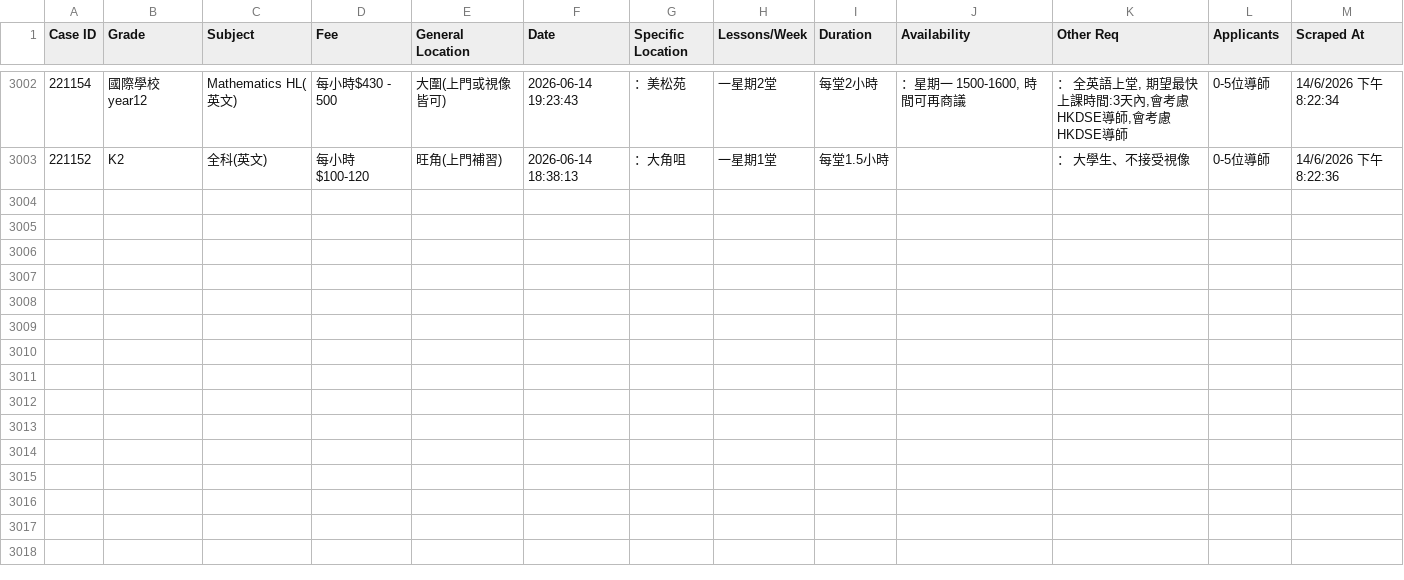
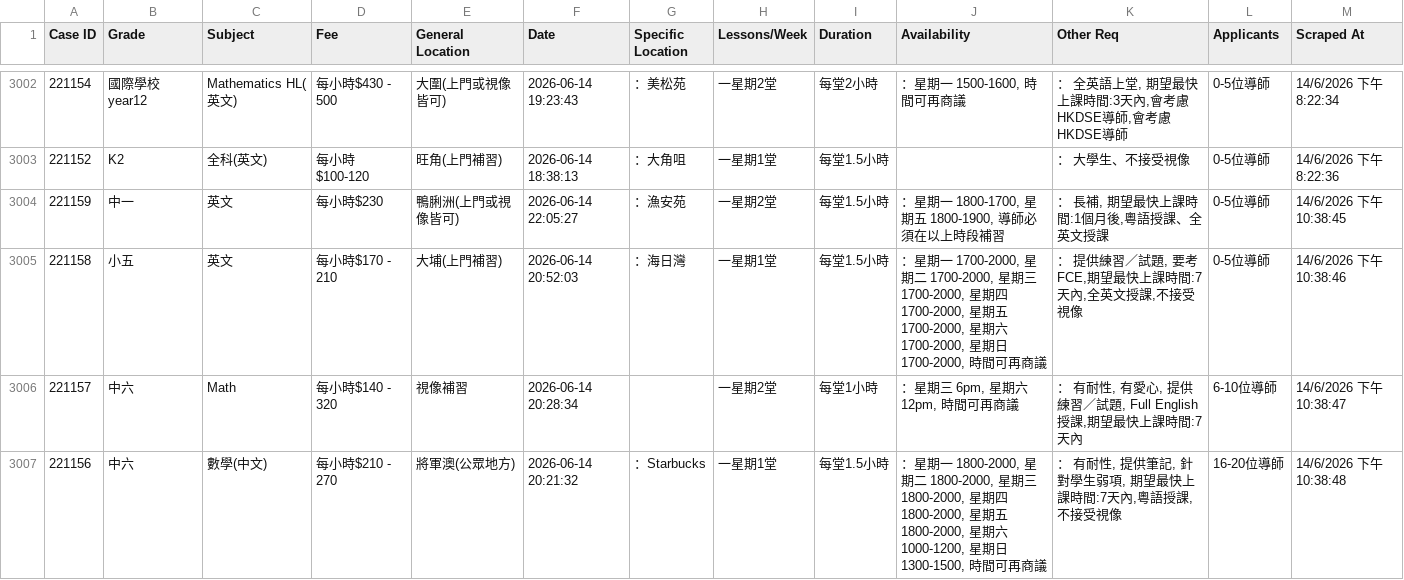
Before and after one commit to leighapollo277-coder/tutorcircle-scraper, a CSV file: cases.csv, drawn as a sheet; only a part is shown, gaps mark what is left out; the diff names each change by its address in the sheet, - before the commit and + after, or states it on an @@ line.

Commit message:
Auto-update: New TutorCircle cases [skip ci]

```diff
--- a/cases.csv
+++ b/cases.csv
+row 3004: 221159 | 中一 | 英文 | 每小時$230 | 鴨脷洲(上門或視像皆可) | 2026-06-14 22:05:27 | ：漁安苑 | 一星期2堂 | 每堂1.5小時 | ：星期一 1800-1700, 星期五 1800-1900, 導師必須在以上時段補習 | ： 長補, 期望最快上課時間:1個月後,粵語授課、全英文授課 | 0-5位導師 | 14/6/2026 下午10:38:45
+row 3005: 221158 | 小五 | 英文 | 每小時$170 - 210 | 大埔(上門補習) | 2026-06-14 20:52:03 | ：海日灣 | 一星期1堂 | 每堂1.5小時 | ：星期一 1700-2000, 星期二 1700-2000, 星期三 1700-2000, 星期四 1700-2000, 星期五 1700-2000, 星期六 1700-2000, 星期日 1700-2000, 時間可再商議 | ： 提供練習／試題, 要考FCE,期望最快上課時間:7天內,全英文授課,不接受視像 | 0-5位導師 | 14/6/2026 下午10:38:46
+row 3006: 221157 | 中六 | Math | 每小時$140 - 320 | 視像補習 | 2026-06-14 20:28:34 |  | 一星期2堂 | 每堂1小時 | ：星期三 6pm, 星期六 12pm, 時間可再商議 | ： 有耐性, 有愛心, 提供練習／試題, Full English授課,期望最快上課時間:7天內 | 6-10位導師 | 14/6/2026 下午10:38:47
+row 3007: 221156 | 中六 | 數學(中文) | 每小時$210 - 270 | 將軍澳(公眾地方) | 2026-06-14 20:21:32 | ：Starbucks | 一星期1堂 | 每堂1.5小時 | ：星期一 1800-2000, 星期二 1800-2000, 星期三 1800-2000, 星期四 1800-2000, 星期五 1800-2000, 星期六 1000-1200, 星期日 1300-1500, 時間可再商議 | ： 有耐性, 提供筆記, 針對學生弱項, 期望最快上課時間:7天內,粵語授課,不接受視像 | 16-20位導師 | 14/6/2026 下午10:38:48
```
